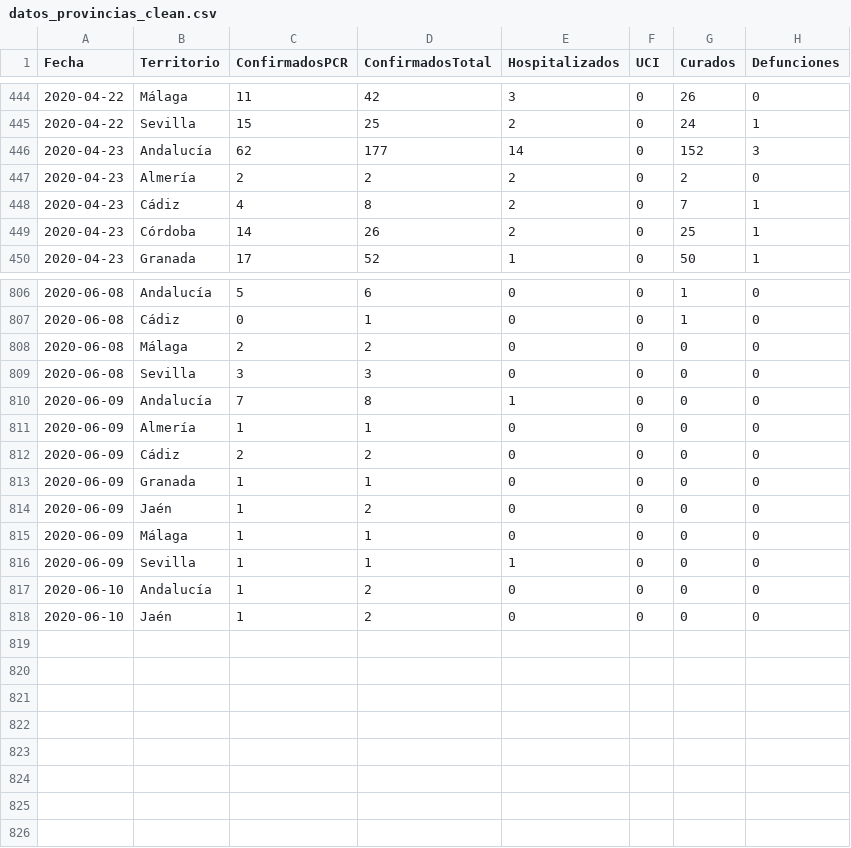
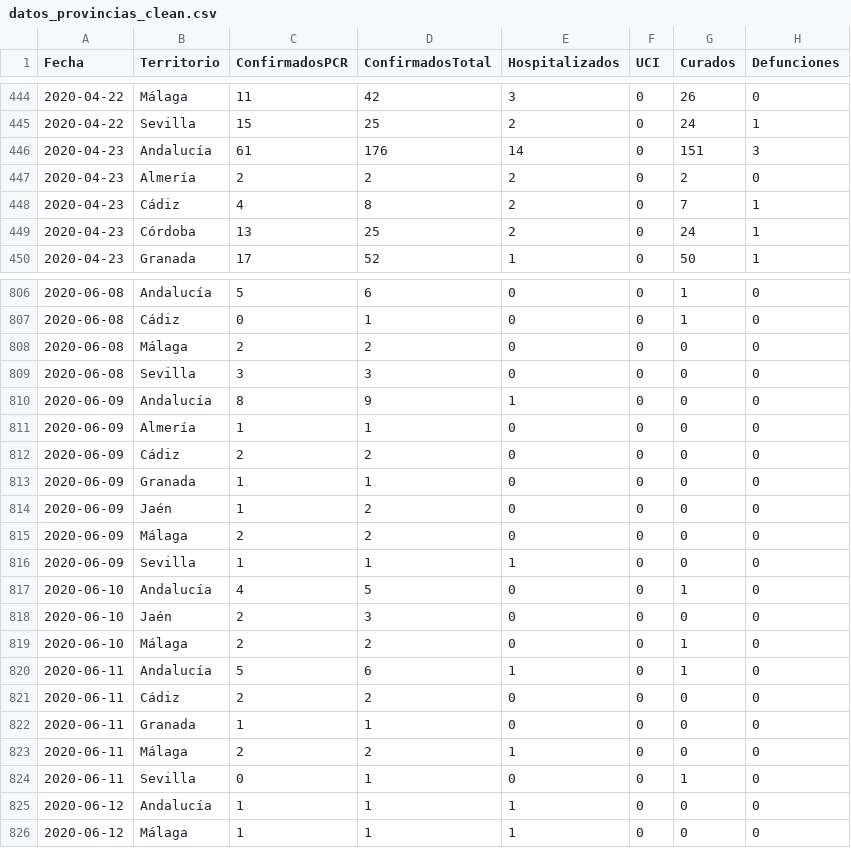
Before and after one commit to Pakillo/COVID19-Andalucia, a CSV file: datos/datos_provincias_clean.csv, drawn as a sheet; only a part is shown, gaps mark what is left out; the diff covers the shown part only.

```diff
--- a/datos/datos_provincias_clean.csv
+++ b/datos/datos_provincias_clean.csv
@@ -445,6 +445,6 @@ Fecha,Territorio,ConfirmadosPCR,ConfirmadosTotal,Hospitalizados,UCI,Curados,Defu
 2020-04-22,Sevilla,15,25,2,0,24,1
-2020-04-23,Andalucía,62,177,14,0,152,3
+2020-04-23,Andalucía,61,176,14,0,151,3
 2020-04-23,Almería,2,2,2,0,2,0
 2020-04-23,Cádiz,4,8,2,0,7,1
-2020-04-23,Córdoba,14,26,2,0,25,1
+2020-04-23,Córdoba,13,25,2,0,24,1
 2020-04-23,Granada,17,52,1,0,50,1
@@ -809,3 +809,3 @@ Fecha,Territorio,ConfirmadosPCR,ConfirmadosTotal,Hospitalizados,UCI,Curados,Defu
 2020-06-08,Sevilla,3,3,0,0,0,0
-2020-06-09,Andalucía,7,8,1,0,0,0
+2020-06-09,Andalucía,8,9,1,0,0,0
 2020-06-09,Almería,1,1,0,0,0,0
@@ -814,5 +814,13 @@ Fecha,Territorio,ConfirmadosPCR,ConfirmadosTotal,Hospitalizados,UCI,Curados,Defu
 2020-06-09,Jaén,1,2,0,0,0,0
-2020-06-09,Málaga,1,1,0,0,0,0
+2020-06-09,Málaga,2,2,0,0,0,0
 2020-06-09,Sevilla,1,1,1,0,0,0
-2020-06-10,Andalucía,1,2,0,0,0,0
-2020-06-10,Jaén,1,2,0,0,0,0
+2020-06-10,Andalucía,4,5,0,0,1,0
+2020-06-10,Jaén,2,3,0,0,0,0
+2020-06-10,Málaga,2,2,0,0,1,0
+2020-06-11,Andalucía,5,6,1,0,1,0
+2020-06-11,Cádiz,2,2,0,0,0,0
+2020-06-11,Granada,1,1,0,0,0,0
+2020-06-11,Málaga,2,2,1,0,0,0
+2020-06-11,Sevilla,0,1,0,0,1,0
+2020-06-12,Andalucía,1,1,1,0,0,0
+2020-06-12,Málaga,1,1,1,0,0,0
```
Also changed, not shown: 118 edited cells elsewhere in this file, datos/datos_provincias_raw.csv, datos/municipios.dia/Almeria.csv, 26 other files.
